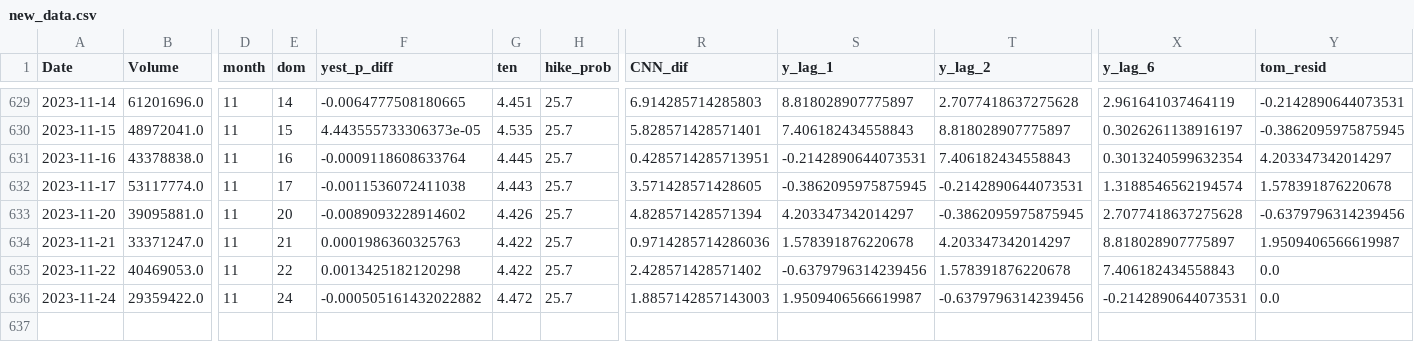
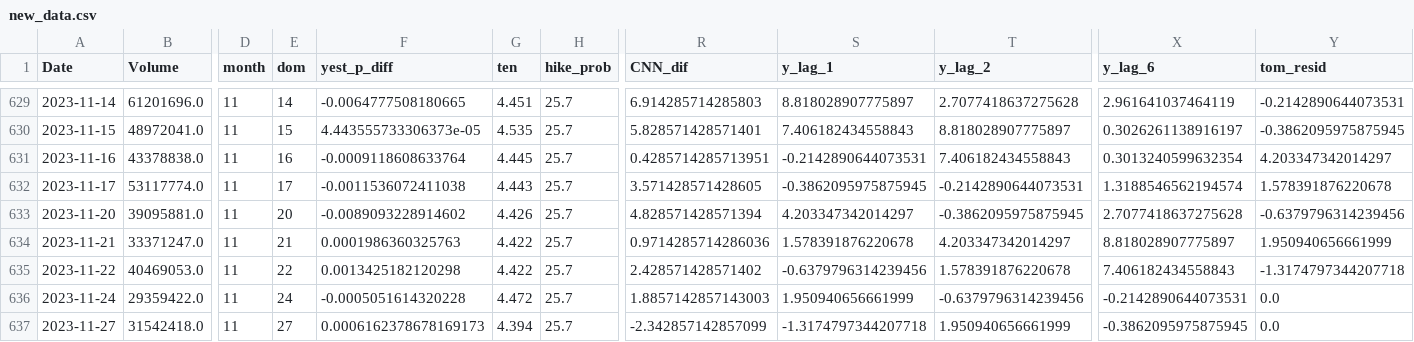
Before and after one commit to ksivitz/algo_info, a CSV file: new_data.csv, drawn as a sheet; only a part is shown, gaps mark what is left out; rows hold the shown columns only; the diff names each change by its address in the sheet, - before the commit and + after, or states it on an @@ line.

Commit message:
your_commit_message

```diff
--- a/new_data.csv
+++ b/new_data.csv
-Y634 (tom_resid): 1.9509406566619987
+Y634 (tom_resid): 1.950940656661999
-Y635 (tom_resid): 0.0
+Y635 (tom_resid): -1.3174797344207718
-F636 (yest_p_diff): -0.000505161432022882
+F636 (yest_p_diff): -0.0005051614320228
-S636 (y_lag_1): 1.9509406566619987
+S636 (y_lag_1): 1.950940656661999
+row 637: 2023-11-27 | 31542418.0 | 11 | 27 | 0.0006162378678169173 | 4.394 | 25.7 | -2.342857142857099 | -1.3174797344207718 | 1.950940656661999 | -0.3862095975875945 | 0.0
```
